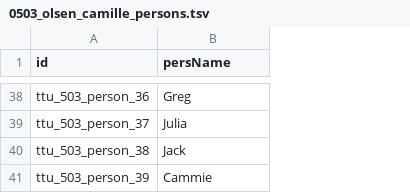
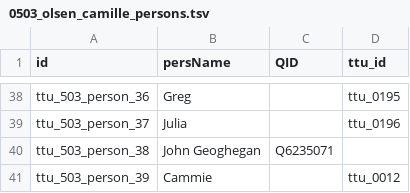
Before and after one commit to Dartmouth-Digital-History-Initiative/VNCA-Encoding, a TSV file: tsv/0503_olsen_camille_persons.tsv, drawn as a sheet; only a part is shown, gaps mark what is left out; the diff covers the shown part only; the diff names each change by its address in the sheet, - before the commit and + after, or states it on an @@ line.

```diff
--- a/tsv/0503_olsen_camille_persons.tsv
+++ b/tsv/0503_olsen_camille_persons.tsv
+column C (QID), row 40: Q6235071
+column D (ttu_id), rows 38-41: ttu_0195 | ttu_0196 |  | ttu_0012
-B40 (persName): Jack
+B40 (persName): John Geoghegan
```
Also changed, not shown: 13 edited cells elsewhere in this file.
